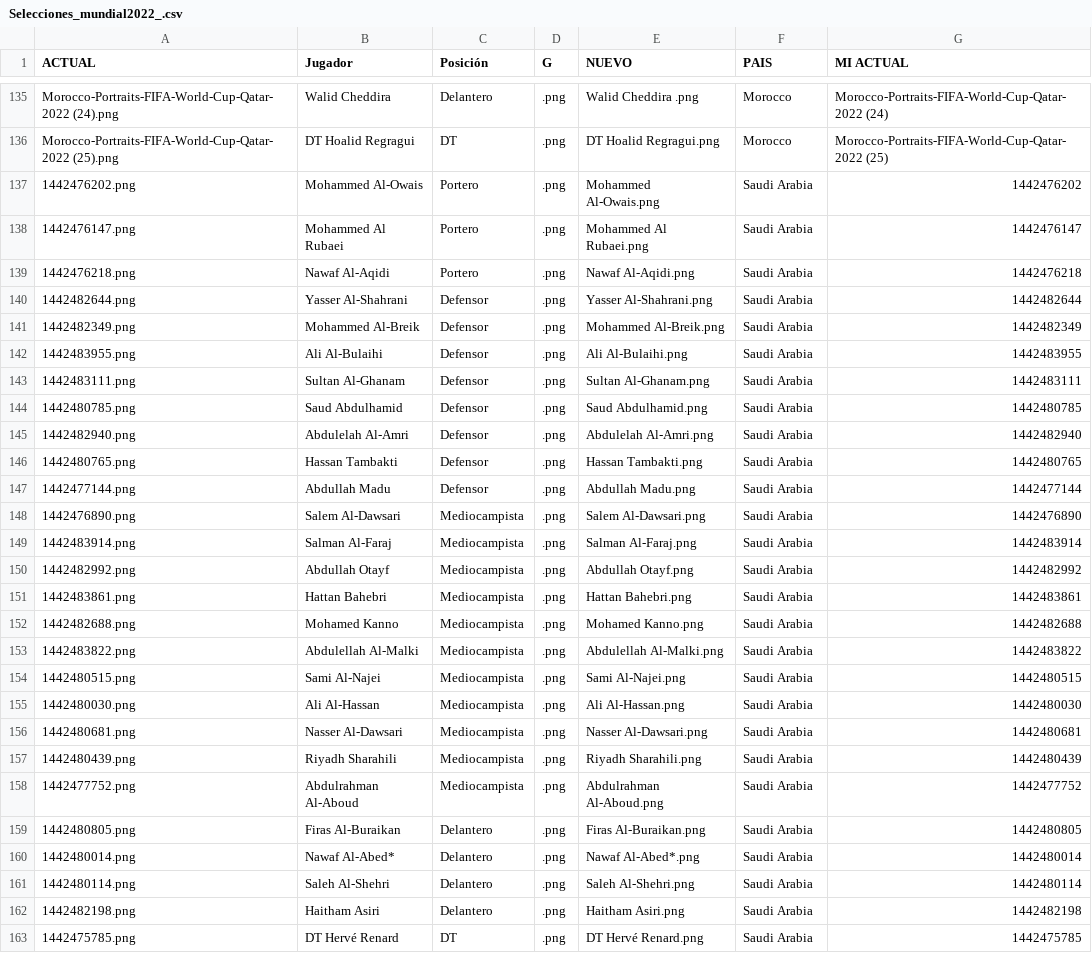
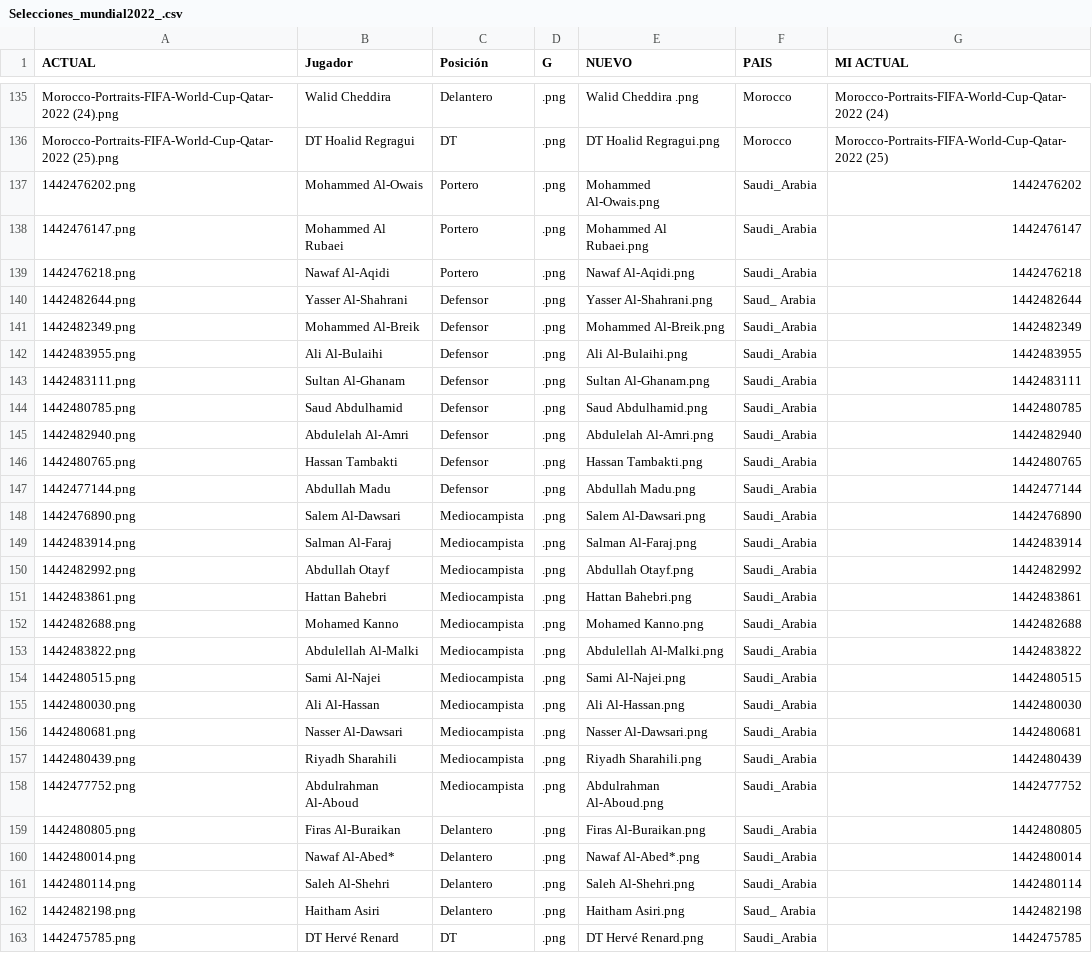
Before and after one commit to lromeror/Group_Slytheryn, a CSV file: DASHBOARD/assets/datas/Selecciones_mundial2022_.csv, drawn as a sheet; only a part is shown, gaps mark what is left out.

```diff
--- a/DASHBOARD/assets/datas/Selecciones_mundial2022_.csv
+++ b/DASHBOARD/assets/datas/Selecciones_mundial2022_.csv
@@ -136,28 +136,28 @@ Morocco-Portraits-FIFA-World-Cup-Qatar-2022 (24).png;Walid Cheddira ;Delantero;.
 Morocco-Portraits-FIFA-World-Cup-Qatar-2022 (25).png;DT Hoalid Regragui;DT;.png;DT Hoalid Regragui.png;Morocco;Morocco-Portraits-FIFA-World-Cup-Qatar-2022 (25)
-1442476202.png;Mohammed Al-Owais;Portero;.png;Mohammed Al-Owais.png;Saudi Arabia;1442476202
-1442476147.png;Mohammed Al Rubaei;Portero;.png;Mohammed Al Rubaei.png;Saudi Arabia;1442476147
-1442476218.png;Nawaf Al-Aqidi;Portero;.png;Nawaf Al-Aqidi.png;Saudi Arabia;1442476218
-1442482644.png;Yasser Al-Shahrani;Defensor;.png;Yasser Al-Shahrani.png;Saudi Arabia;1442482644
-1442482349.png;Mohammed Al-Breik;Defensor;.png;Mohammed Al-Breik.png;Saudi Arabia;1442482349
-1442483955.png;Ali Al-Bulaihi;Defensor;.png;Ali Al-Bulaihi.png;Saudi Arabia;1442483955
-1442483111.png;Sultan Al-Ghanam;Defensor;.png;Sultan Al-Ghanam.png;Saudi Arabia;1442483111
-1442480785.png;Saud Abdulhamid;Defensor;.png;Saud Abdulhamid.png;Saudi Arabia;1442480785
-1442482940.png;Abdulelah Al-Amri;Defensor;.png;Abdulelah Al-Amri.png;Saudi Arabia;1442482940
-1442480765.png;Hassan Tambakti;Defensor;.png;Hassan Tambakti.png;Saudi Arabia;1442480765
-1442477144.png;Abdullah Madu;Defensor;.png;Abdullah Madu.png;Saudi Arabia;1442477144
-1442476890.png;Salem Al-Dawsari;Mediocampista;.png;Salem Al-Dawsari.png;Saudi Arabia;1442476890
-1442483914.png;Salman Al-Faraj;Mediocampista;.png;Salman Al-Faraj.png;Saudi Arabia;1442483914
-1442482992.png;Abdullah Otayf;Mediocampista;.png;Abdullah Otayf.png;Saudi Arabia;1442482992
-1442483861.png;Hattan Bahebri;Mediocampista;.png;Hattan Bahebri.png;Saudi Arabia;1442483861
-1442482688.png;Mohamed Kanno;Mediocampista;.png;Mohamed Kanno.png;Saudi Arabia;1442482688
-1442483822.png;Abdulellah Al-Malki;Mediocampista;.png;Abdulellah Al-Malki.png;Saudi Arabia;1442483822
-1442480515.png;Sami Al-Najei;Mediocampista;.png;Sami Al-Najei.png;Saudi Arabia;1442480515
-1442480030.png;Ali Al-Hassan;Mediocampista;.png;Ali Al-Hassan.png;Saudi Arabia;1442480030
-1442480681.png;Nasser Al-Dawsari;Mediocampista;.png;Nasser Al-Dawsari.png;Saudi Arabia;1442480681
-1442480439.png;Riyadh Sharahili;Mediocampista;.png;Riyadh Sharahili.png;Saudi Arabia;1442480439
-1442477752.png;Abdulrahman Al-Aboud;Mediocampista;.png;Abdulrahman Al-Aboud.png;Saudi Arabia;1442477752
-1442480805.png;Firas Al-Buraikan;Delantero;.png;Firas Al-Buraikan.png;Saudi Arabia;1442480805
-1442480014.png;Nawaf Al-Abed*;Delantero;.png;Nawaf Al-Abed*.png;Saudi Arabia;1442480014
-1442480114.png;Saleh Al-Shehri;Delantero;.png;Saleh Al-Shehri.png;Saudi Arabia;1442480114
-1442482198.png;Haitham Asiri;Delantero;.png;Haitham Asiri.png;Saudi Arabia;1442482198
-1442475785.png;DT Hervé Renard;DT;.png;DT Hervé Renard.png;Saudi Arabia;1442475785
+1442476202.png;Mohammed Al-Owais;Portero;.png;Mohammed Al-Owais.png;Saudi_Arabia;1442476202
+1442476147.png;Mohammed Al Rubaei;Portero;.png;Mohammed Al Rubaei.png;Saudi_Arabia;1442476147
+1442476218.png;Nawaf Al-Aqidi;Portero;.png;Nawaf Al-Aqidi.png;Saudi_Arabia;1442476218
+1442482644.png;Yasser Al-Shahrani;Defensor;.png;Yasser Al-Shahrani.png;Saud_ Arabia;1442482644
+1442482349.png;Mohammed Al-Breik;Defensor;.png;Mohammed Al-Breik.png;Saudi_Arabia;1442482349
+1442483955.png;Ali Al-Bulaihi;Defensor;.png;Ali Al-Bulaihi.png;Saudi_Arabia;1442483955
+1442483111.png;Sultan Al-Ghanam;Defensor;.png;Sultan Al-Ghanam.png;Saudi_Arabia;1442483111
+1442480785.png;Saud Abdulhamid;Defensor;.png;Saud Abdulhamid.png;Saudi_Arabia;1442480785
+1442482940.png;Abdulelah Al-Amri;Defensor;.png;Abdulelah Al-Amri.png;Saudi_Arabia;1442482940
+1442480765.png;Hassan Tambakti;Defensor;.png;Hassan Tambakti.png;Saudi_Arabia;1442480765
+1442477144.png;Abdullah Madu;Defensor;.png;Abdullah Madu.png;Saudi_Arabia;1442477144
+1442476890.png;Salem Al-Dawsari;Mediocampista;.png;Salem Al-Dawsari.png;Saudi_Arabia;1442476890
+1442483914.png;Salman Al-Faraj;Mediocampista;.png;Salman Al-Faraj.png;Saudi_Arabia;1442483914
+1442482992.png;Abdullah Otayf;Mediocampista;.png;Abdullah Otayf.png;Saudi_Arabia;1442482992
+1442483861.png;Hattan Bahebri;Mediocampista;.png;Hattan Bahebri.png;Saudi_Arabia;1442483861
+1442482688.png;Mohamed Kanno;Mediocampista;.png;Mohamed Kanno.png;Saudi_Arabia;1442482688
+1442483822.png;Abdulellah Al-Malki;Mediocampista;.png;Abdulellah Al-Malki.png;Saudi_Arabia;1442483822
+1442480515.png;Sami Al-Najei;Mediocampista;.png;Sami Al-Najei.png;Saudi_Arabia;1442480515
+1442480030.png;Ali Al-Hassan;Mediocampista;.png;Ali Al-Hassan.png;Saudi_Arabia;1442480030
+1442480681.png;Nasser Al-Dawsari;Mediocampista;.png;Nasser Al-Dawsari.png;Saudi_Arabia;1442480681
+1442480439.png;Riyadh Sharahili;Mediocampista;.png;Riyadh Sharahili.png;Saudi_Arabia;1442480439
+1442477752.png;Abdulrahman Al-Aboud;Mediocampista;.png;Abdulrahman Al-Aboud.png;Saudi_Arabia;1442477752
+1442480805.png;Firas Al-Buraikan;Delantero;.png;Firas Al-Buraikan.png;Saudi_Arabia;1442480805
+1442480014.png;Nawaf Al-Abed*;Delantero;.png;Nawaf Al-Abed*.png;Saudi_Arabia;1442480014
+1442480114.png;Saleh Al-Shehri;Delantero;.png;Saleh Al-Shehri.png;Saudi_Arabia;1442480114
+1442482198.png;Haitham Asiri;Delantero;.png;Haitham Asiri.png;Saud_ Arabia;1442482198
+1442475785.png;DT Hervé Renard;DT;.png;DT Hervé Renard.png;Saudi_Arabia;1442475785
```
Also changed, not shown: 30 other files.
